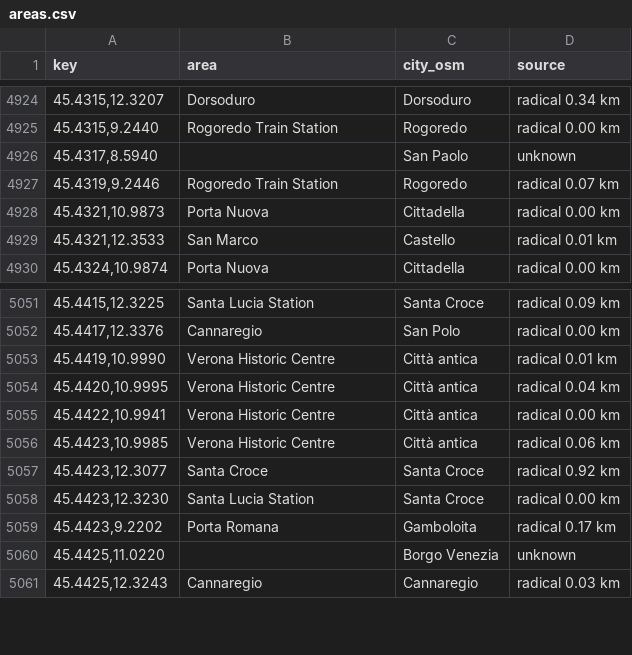
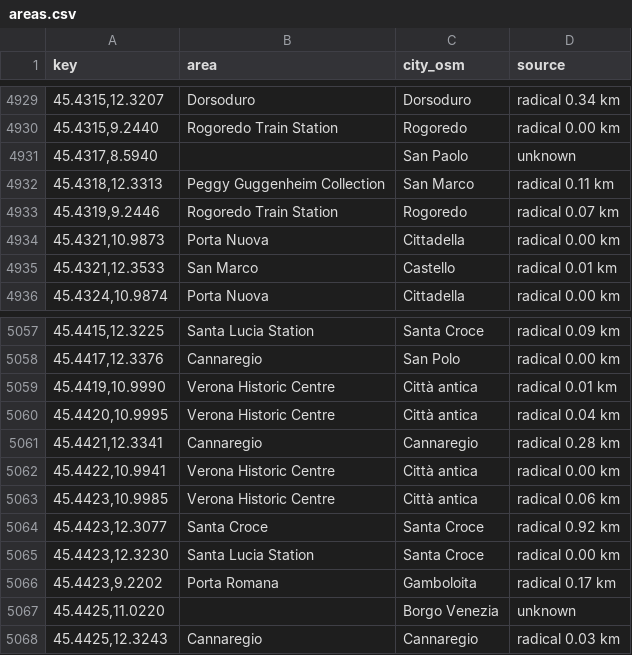
Before and after one commit to Giacbotta/nutrie-new-business-tracking, a CSV file: data/areas.csv, drawn as a sheet; only a part is shown, gaps mark what is left out; the diff covers the shown part only; the diff names each change by its address in the sheet, - before the commit and + after, or states it on an @@ line.

```diff
--- a/data/areas.csv
+++ b/data/areas.csv
+row 4932: 45.4318,12.3313 | Peggy Guggenheim Collection | San Marco | radical 0.11 km
+row 5061: 45.4421,12.3341 | Cannaregio | Cannaregio | radical 0.28 km
```
Also changed, not shown: 5 added rows elsewhere in this file, data/city-aliases.csv, 9 other files.
